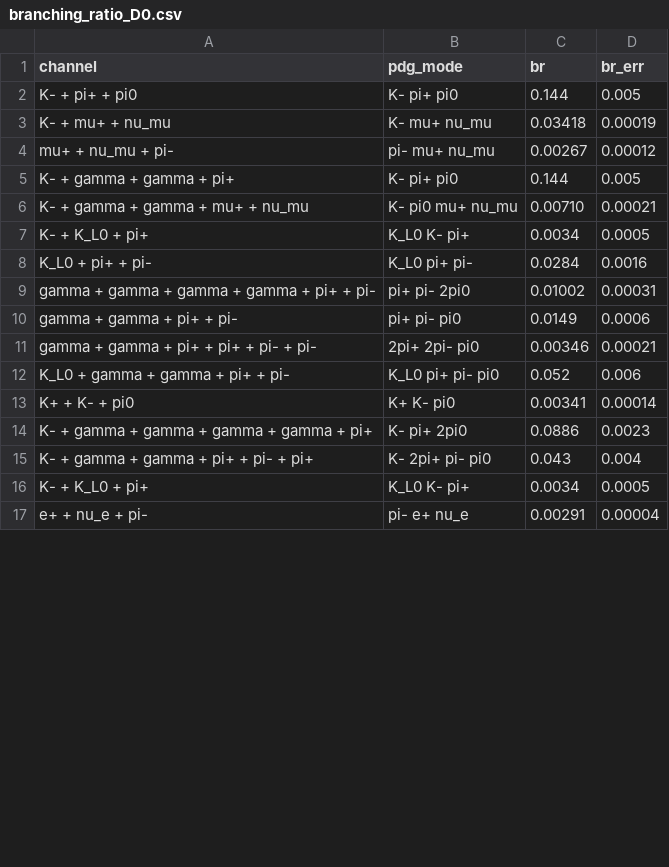
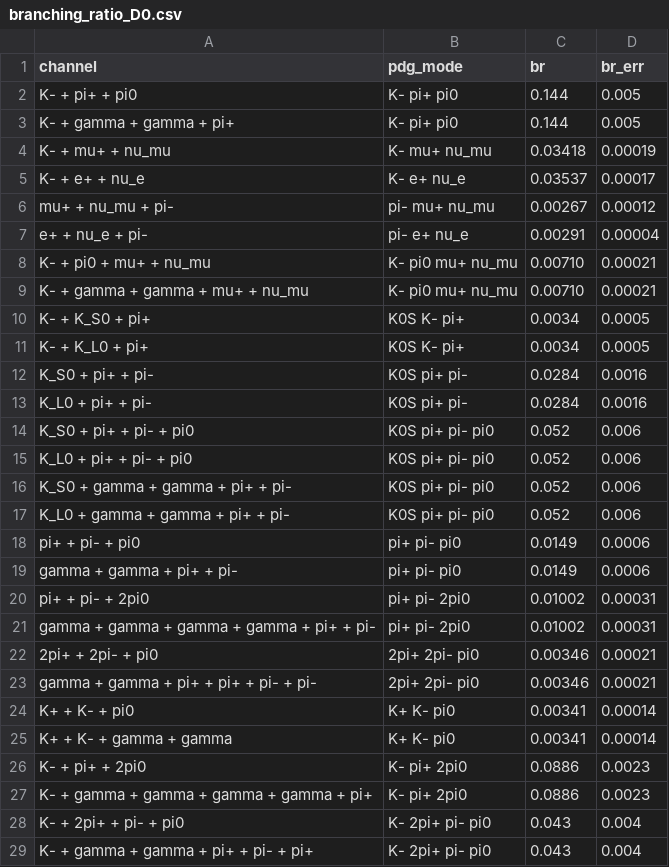
Before and after one commit to idionisov/snd-numu-charm, a CSV file: scripts/diagnostics/pdg_summary_tables/branching_ratio_D0.csv, drawn as a sheet; only a part is shown; the diff covers the shown part only.

```diff
--- a/scripts/diagnostics/pdg_summary_tables/branching_ratio_D0.csv
+++ b/scripts/diagnostics/pdg_summary_tables/branching_ratio_D0.csv
@@ -2,16 +2,28 @@ channel,pdg_mode,br,br_err
 K- + pi+ + pi0,K- pi+ pi0,0.144,0.005
+K- + gamma + gamma + pi+,K- pi+ pi0,0.144,0.005
 K- + mu+ + nu_mu,K- mu+ nu_mu,0.03418,0.00019
+K- + e+ + nu_e,K- e+ nu_e,0.03537,0.00017
 mu+ + nu_mu + pi-,pi- mu+ nu_mu,0.00267,0.00012
-K- + gamma + gamma + pi+,K- pi+ pi0,0.144,0.005
+e+ + nu_e + pi-,pi- e+ nu_e,0.00291,0.00004
+K- + pi0 + mu+ + nu_mu,K- pi0 mu+ nu_mu,0.00710,0.00021
 K- + gamma + gamma + mu+ + nu_mu,K- pi0 mu+ nu_mu,0.00710,0.00021
-K- + K_L0 + pi+,K_L0 K- pi+,0.0034,0.0005
-K_L0 + pi+ + pi-,K_L0 pi+ pi-,0.0284,0.0016
+K- + K_S0 + pi+,K0S K- pi+,0.0034,0.0005
+K- + K_L0 + pi+,K0S K- pi+,0.0034,0.0005
+K_S0 + pi+ + pi-,K0S pi+ pi-,0.0284,0.0016
+K_L0 + pi+ + pi-,K0S pi+ pi-,0.0284,0.0016
+K_S0 + pi+ + pi- + pi0,K0S pi+ pi- pi0,0.052,0.006
+K_L0 + pi+ + pi- + pi0,K0S pi+ pi- pi0,0.052,0.006
+K_S0 + gamma + gamma + pi+ + pi-,K0S pi+ pi- pi0,0.052,0.006
+K_L0 + gamma + gamma + pi+ + pi-,K0S pi+ pi- pi0,0.052,0.006
+pi+ + pi- + pi0,pi+ pi- pi0,0.0149,0.0006
+gamma + gamma + pi+ + pi-,pi+ pi- pi0,0.0149,0.0006
+pi+ + pi- + 2pi0,pi+ pi- 2pi0,0.01002,0.00031
 gamma + gamma + gamma + gamma + pi+ + pi-,pi+ pi- 2pi0,0.01002,0.00031
-gamma + gamma + pi+ + pi-,pi+ pi- pi0,0.0149,0.0006
+2pi+ + 2pi- + pi0,2pi+ 2pi- pi0,0.00346,0.00021
 gamma + gamma + pi+ + pi+ + pi- + pi-,2pi+ 2pi- pi0,0.00346,0.00021
-K_L0 + gamma + gamma + pi+ + pi-,K_L0 pi+ pi- pi0,0.052,0.006
 K+ + K- + pi0,K+ K- pi0,0.00341,0.00014
+K+ + K- + gamma + gamma,K+ K- pi0,0.00341,0.00014
+K- + pi+ + 2pi0,K- pi+ 2pi0,0.0886,0.0023
 K- + gamma + gamma + gamma + gamma + pi+,K- pi+ 2pi0,0.0886,0.0023
+K- + 2pi+ + pi- + pi0,K- 2pi+ pi- pi0,0.043,0.004
 K- + gamma + gamma + pi+ + pi- + pi+,K- 2pi+ pi- pi0,0.043,0.004
-K- + K_L0 + pi+,K_L0 K- pi+,0.0034,0.0005
-e+ + nu_e + pi-,pi- e+ nu_e,0.00291,0.00004
```
Also changed, not shown: 1 removed row and 1 edited cell elsewhere in this file, scripts/diagnostics/pdg_summary_tables/branching_ratio_Dplus.csv, 2 other files.
